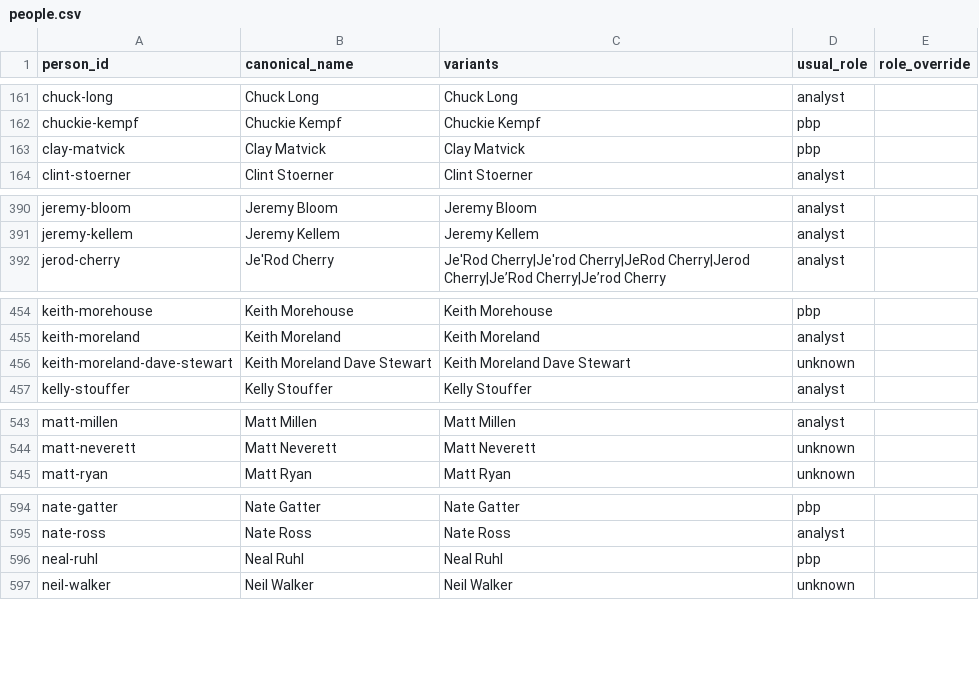
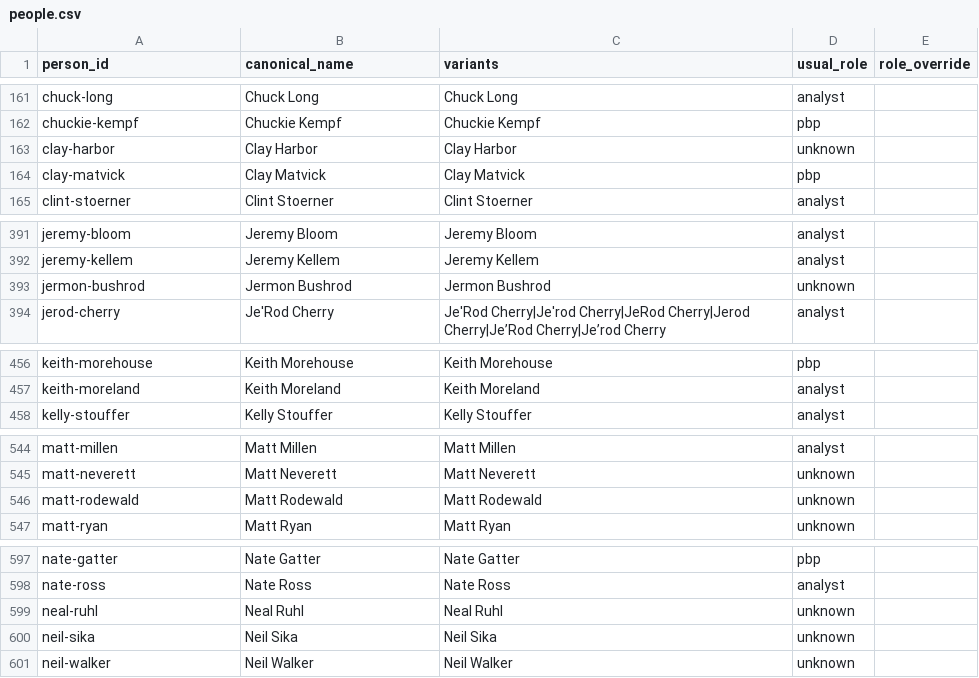
Before and after one commit to benboro/booth-review, a CSV file: data/reference/people.csv, drawn as a sheet; only a part is shown, gaps mark what is left out; the diff covers the shown part only.

Commit message:
Read a 506 crew cell that lists one crew per outlet line by line and keep the shown network's crew, so a radio or local-station crew never merges into a name; bump to 0.21.10

```diff
--- a/data/reference/people.csv
+++ b/data/reference/people.csv
@@ -162,2 +162,3 @@ chuck-long,Chuck Long,Chuck Long,analyst,
 chuckie-kempf,Chuckie Kempf,Chuckie Kempf,pbp,
+clay-harbor,Clay Harbor,Clay Harbor,unknown,
 clay-matvick,Clay Matvick,Clay Matvick,pbp,
@@ -391,2 +392,3 @@ jeremy-bloom,Jeremy Bloom,Jeremy Bloom,analyst,
 jeremy-kellem,Jeremy Kellem,Jeremy Kellem,analyst,
+jermon-bushrod,Jermon Bushrod,Jermon Bushrod,unknown,
 jerod-cherry,Je'Rod Cherry,Je'Rod Cherry|Je'rod Cherry|JeRod Cherry|Jerod Cherry|Je’Rod Cherry|Je’rod Cherry,analyst,
@@ -455,3 +457,2 @@ keith-morehouse,Keith Morehouse,Keith Morehouse,pbp,
 keith-moreland,Keith Moreland,Keith Moreland,analyst,
-keith-moreland-dave-stewart,Keith Moreland Dave Stewart,Keith Moreland Dave Stewart,unknown,
 kelly-stouffer,Kelly Stouffer,Kelly Stouffer,analyst,
@@ -544,2 +545,3 @@ matt-millen,Matt Millen,Matt Millen,analyst,
 matt-neverett,Matt Neverett,Matt Neverett,unknown,
+matt-rodewald,Matt Rodewald,Matt Rodewald,unknown,
 matt-ryan,Matt Ryan,Matt Ryan,unknown,
@@ -595,3 +598,4 @@ nate-gatter,Nate Gatter,Nate Gatter,pbp,
 nate-ross,Nate Ross,Nate Ross,analyst,
-neal-ruhl,Neal Ruhl,Neal Ruhl,pbp,
+neal-ruhl,Neal Ruhl,Neal Ruhl,unknown,
+neil-sika,Neil Sika,Neil Sika,unknown,
 neil-walker,Neil Walker,Neil Walker,unknown,
```
Also changed, not shown: 3 added rows and 12 edited cells elsewhere in this file, data/reference/people_reviewed.csv, 8 other files.
